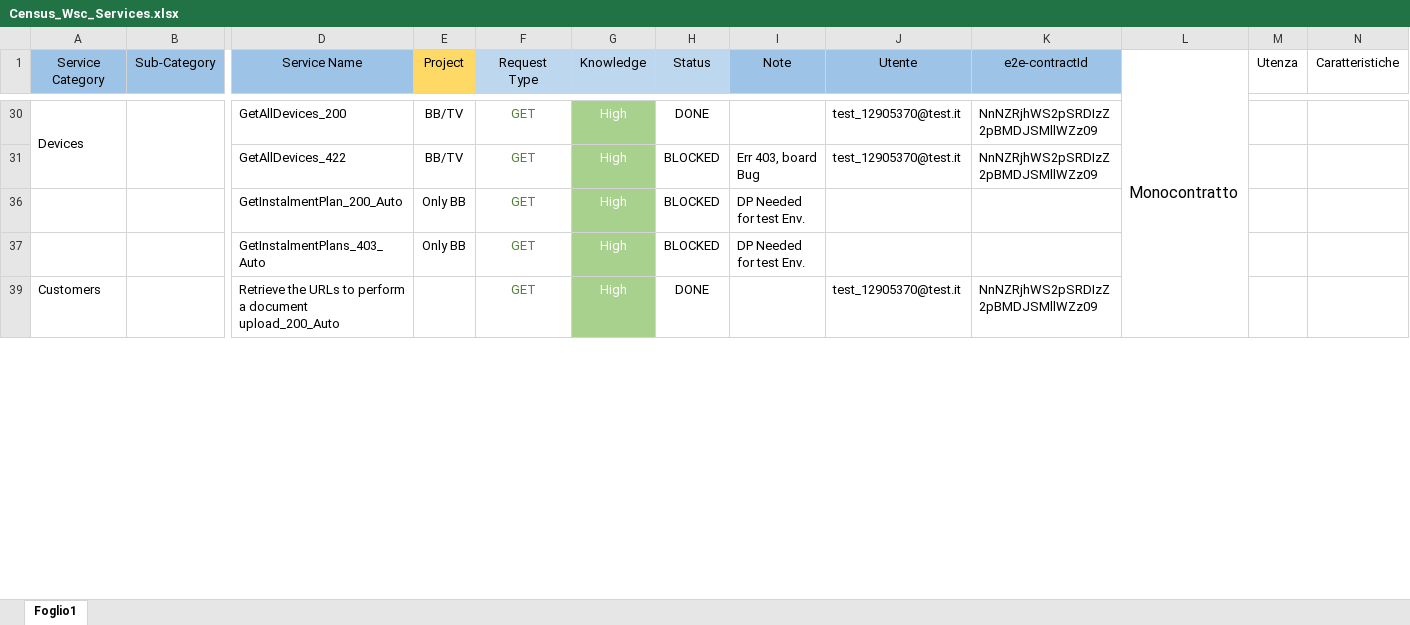
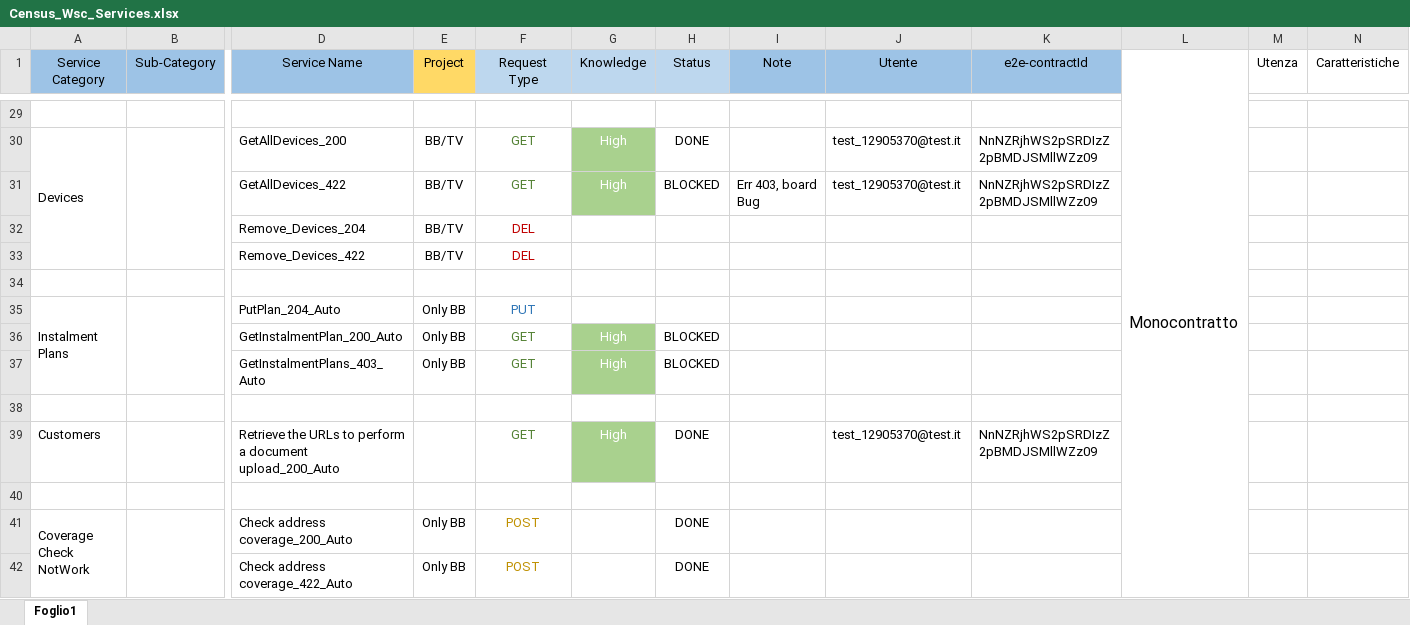
Before and after one commit to skylauriam/PostmanCollection_AutomationAPI, an Excel workbook: Census_Wsc_Services.xlsx, sheet Foglio1, drawn as a sheet; only a part is shown, gaps mark what is left out; values as stored, in another font and other column widths than the file's, no borders; rows hold the shown columns only; the diff covers the shown part only; the diff names each change by its address in the sheet, - before the commit and + after, or states it on an @@ line.

Commit message:
Update collection, data and environment file

```diff
--- a/Census_Wsc_Services.xlsx (sheet Foglio1)
+++ b/Census_Wsc_Services.xlsx (sheet Foglio1)
+row 29: (empty)
@@ row 32 unhidden:  |  | Remove_Devices_204 | BB/TV | DEL @@
@@ row 33 unhidden:  |  | Remove_Devices_422 | BB/TV | DEL @@
+row 34: (empty)
@@ row 35 unhidden: Instalment Plans |  | PutPlan_204_Auto | Only BB | PUT @@
-I36:I37 (Note): DP Needed for test Env.
+I36:I37 (Note): (empty)
+row 38: (empty)
+row 40: (empty)
+row 41: Coverage Check NotWork |  | Check address coverage_200_Auto | Only BB | POST |  | DONE
+row 42:  |  | Check address coverage_422_Auto | Only BB | POST |  | DONE
```
Also changed, not shown: 21 added rows, 56 hidden or unhidden rows, 20 edited cells and merged cells elsewhere in this sheet, 40 other files.
